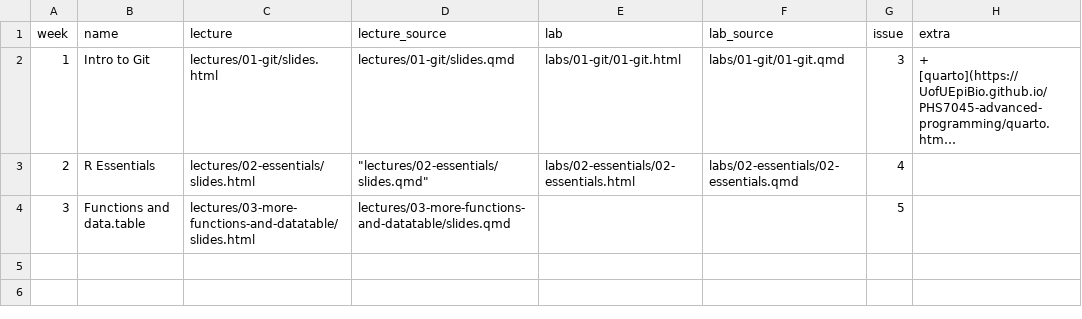
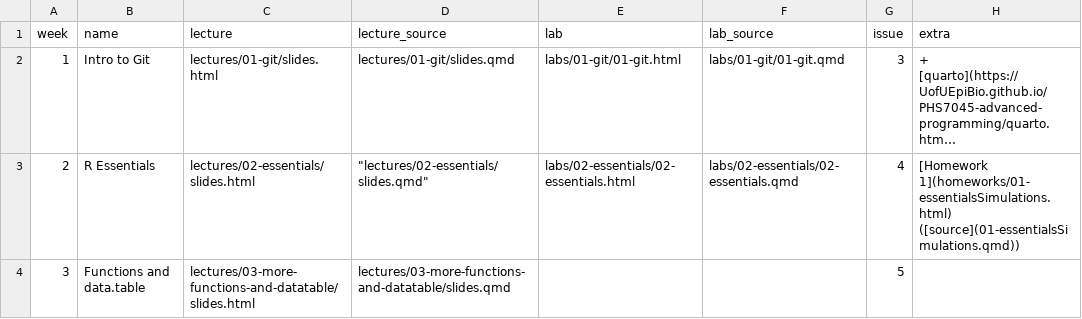
Before and after one commit to UofUEpiBio/PHS7045-advanced-programming, a CSV file: pages.csv, drawn as a sheet; long unchanged cells end in …; the diff names each change by its address in the sheet, - before the commit and + after, or states it on an @@ line.

Commit message:
Added Homework 1 to README

```diff
--- a/pages.csv
+++ b/pages.csv
-H3 (extra): (empty)
+H3 (extra): [Homework 1](homeworks/01-essentialsSimulations.html) ([source](01-essentialsSimulations.qmd))
```
